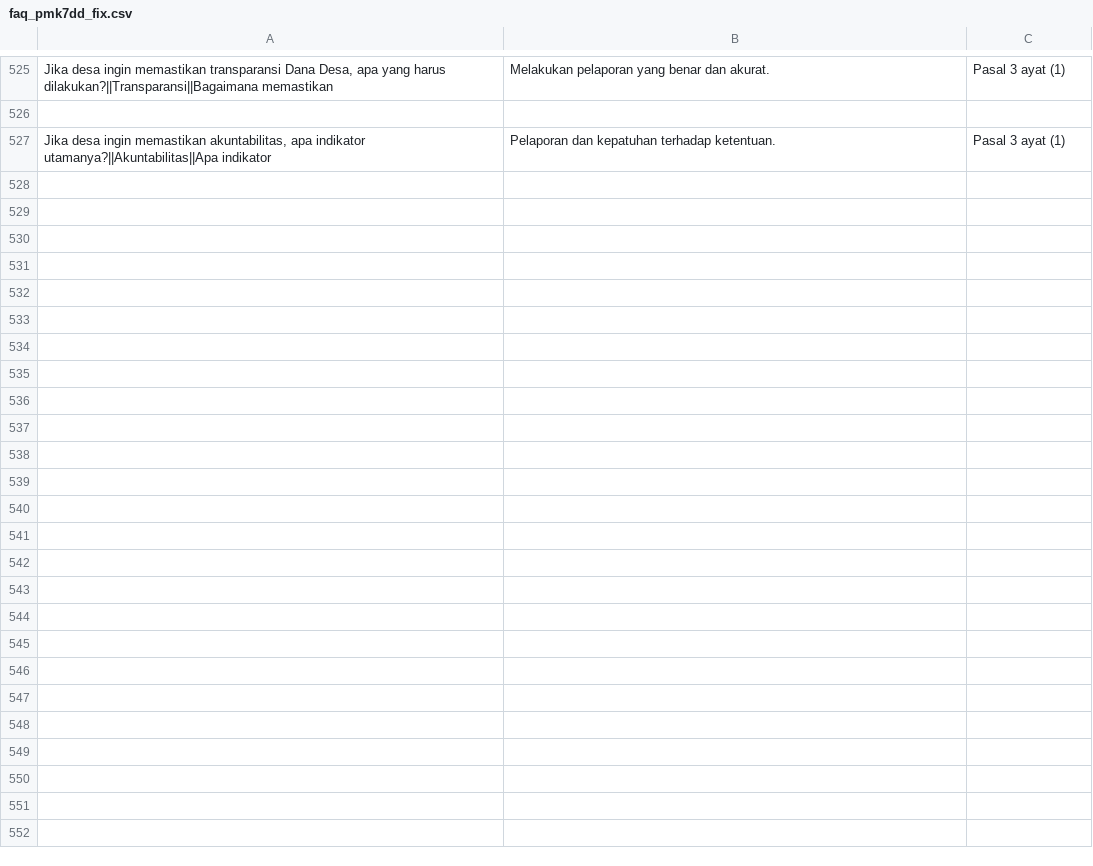
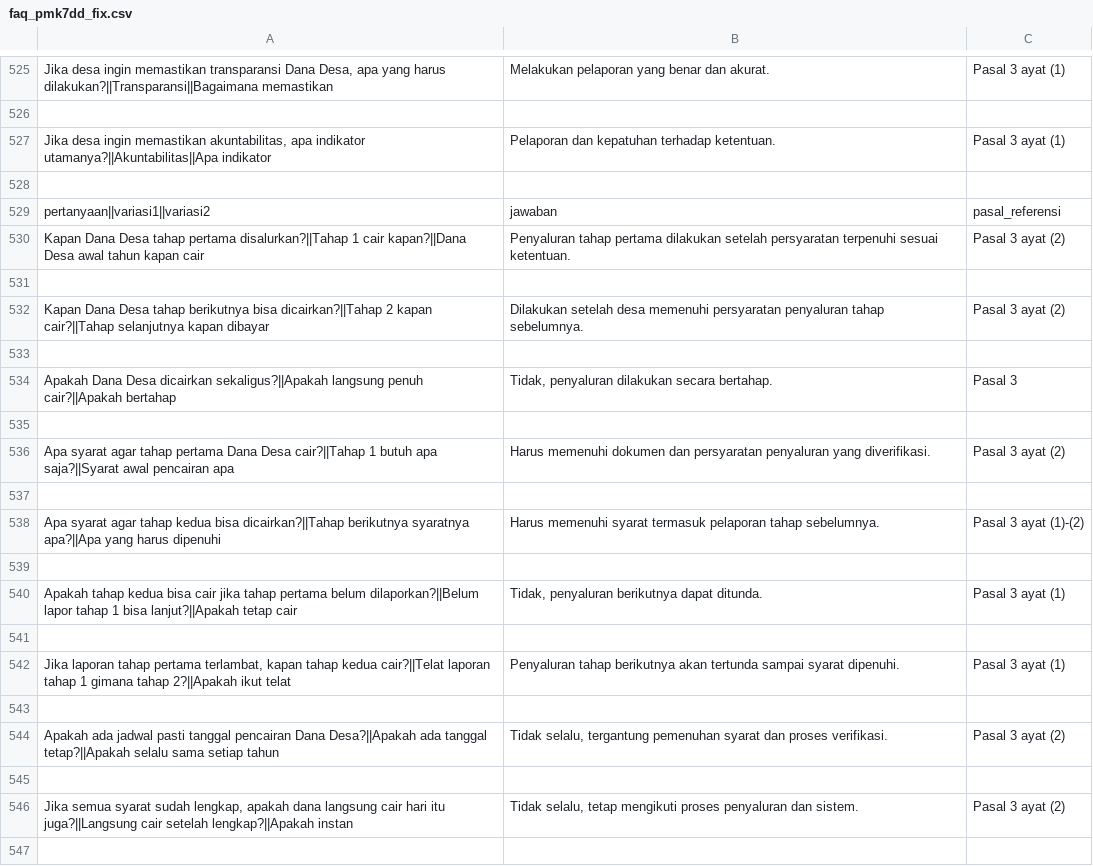
Before and after one commit to ariefkido/danadesa2026, a CSV file: faq_pmk7dd_fix.csv, drawn as a sheet; only a part is shown, gaps mark what is left out; the diff covers the shown part only; the diff names each change by its address in the sheet, - before the commit and + after, or states it on an @@ line.

Commit message:
update_tambahPertanyaan

```diff
--- a/faq_pmk7dd_fix.csv
+++ b/faq_pmk7dd_fix.csv
+row 528: (empty)
+row 529: pertanyaan||variasi1||variasi2 | jawaban | pasal_referensi
+row 530: Kapan Dana Desa tahap pertama disalurkan?||Tahap 1 cair kapan?||Dana Desa awal tahun kapan cair | Penyaluran tahap pertama dilakukan setelah persyaratan terpenuhi sesuai ketentuan. | Pasal 3 ayat (2)
+row 531: (empty)
+row 532: Kapan Dana Desa tahap berikutnya bisa dicairkan?||Tahap 2 kapan cair?||Tahap selanjutnya kapan dibayar | Dilakukan setelah desa memenuhi persyaratan penyaluran tahap sebelumnya. | Pasal 3 ayat (2)
+row 533: (empty)
+row 534: Apakah Dana Desa dicairkan sekaligus?||Apakah langsung penuh cair?||Apakah bertahap | Tidak, penyaluran dilakukan secara bertahap. | Pasal 3
+row 535: (empty)
+row 536: Apa syarat agar tahap pertama Dana Desa cair?||Tahap 1 butuh apa saja?||Syarat awal pencairan apa | Harus memenuhi dokumen dan persyaratan penyaluran yang diverifikasi. | Pasal 3 ayat (2)
+row 537: (empty)
+row 538: Apa syarat agar tahap kedua bisa dicairkan?||Tahap berikutnya syaratnya apa?||Apa yang harus dipenuhi | Harus memenuhi syarat termasuk pelaporan tahap sebelumnya. | Pasal 3 ayat (1)-(2)
+row 539: (empty)
+row 540: Apakah tahap kedua bisa cair jika tahap pertama belum dilaporkan?||Belum lapor tahap 1 bisa lanjut?||Apakah tetap cair | Tidak, penyaluran berikutnya dapat ditunda. | Pasal 3 ayat (1)
+row 541: (empty)
+row 542: Jika laporan tahap pertama terlambat, kapan tahap kedua cair?||Telat laporan tahap 1 gimana tahap 2?||Apakah ikut telat | Penyaluran tahap berikutnya akan tertunda sampai syarat dipenuhi. | Pasal 3 ayat (1)
+row 543: (empty)
+row 544: Apakah ada jadwal pasti tanggal pencairan Dana Desa?||Apakah ada tanggal tetap?||Apakah selalu sama setiap tahun | Tidak selalu, tergantung pemenuhan syarat dan proses verifikasi. | Pasal 3 ayat (2)
+row 545: (empty)
+row 546: Jika semua syarat sudah lengkap, apakah dana langsung cair hari itu juga?||Langsung cair setelah lengkap?||Apakah instan | Tidak selalu, tetap mengikuti proses penyaluran dan sistem. | Pasal 3 ayat (2)
+row 547: (empty)
```
Also changed, not shown: 41 added rows elsewhere in this file.
